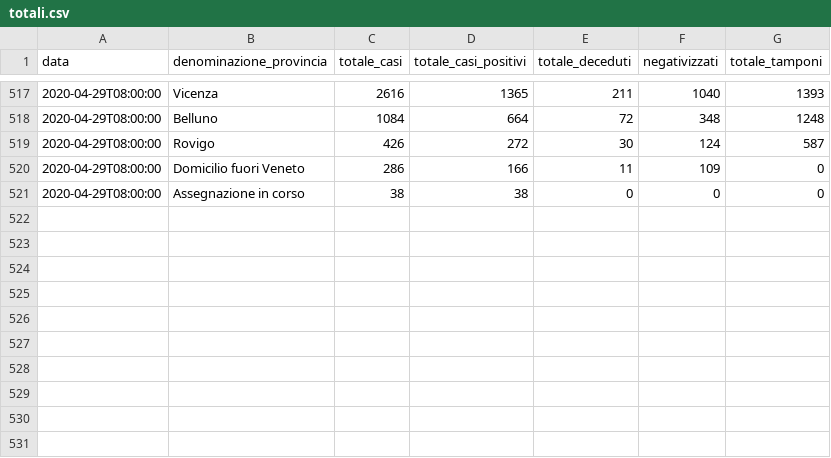
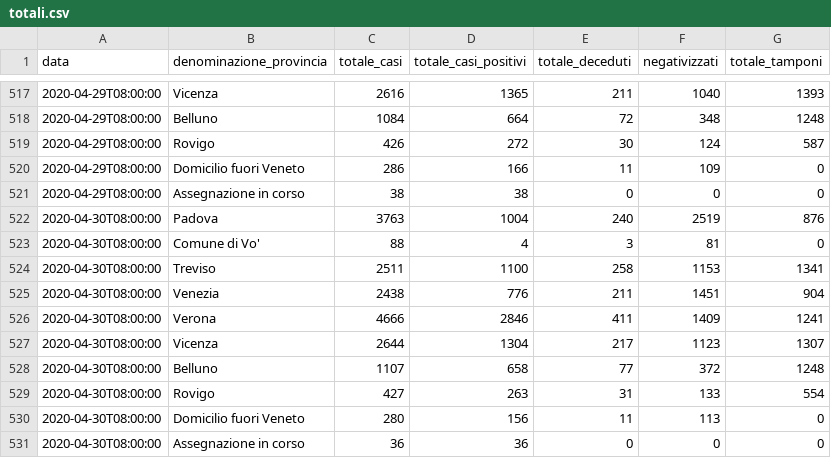
Before and after one commit to andcroin/covid19-veneto, a CSV file: csv/totali.csv, drawn as a sheet; only a part is shown, gaps mark what is left out; the diff names each change by its address in the sheet, - before the commit and + after, or states it on an @@ line.

```diff
--- a/csv/totali.csv
+++ b/csv/totali.csv
+row 522: 2020-04-30T08:00:00 | Padova | 3763 | 1004 | 240 | 2519 | 876
+row 523: 2020-04-30T08:00:00 | Comune di Vo' | 88 | 4 | 3 | 81 | 0
+row 524: 2020-04-30T08:00:00 | Treviso | 2511 | 1100 | 258 | 1153 | 1341
+row 525: 2020-04-30T08:00:00 | Venezia | 2438 | 776 | 211 | 1451 | 904
+row 526: 2020-04-30T08:00:00 | Verona | 4666 | 2846 | 411 | 1409 | 1241
+row 527: 2020-04-30T08:00:00 | Vicenza | 2644 | 1304 | 217 | 1123 | 1307
+row 528: 2020-04-30T08:00:00 | Belluno | 1107 | 658 | 77 | 372 | 1248
+row 529: 2020-04-30T08:00:00 | Rovigo | 427 | 263 | 31 | 133 | 554
+row 530: 2020-04-30T08:00:00 | Domicilio fuori Veneto | 280 | 156 | 11 | 113 | 0
+row 531: 2020-04-30T08:00:00 | Assegnazione in corso | 36 | 36 | 0 | 0 | 0
```
Also changed, not shown: csv/ospedali.csv, 1 other file.
